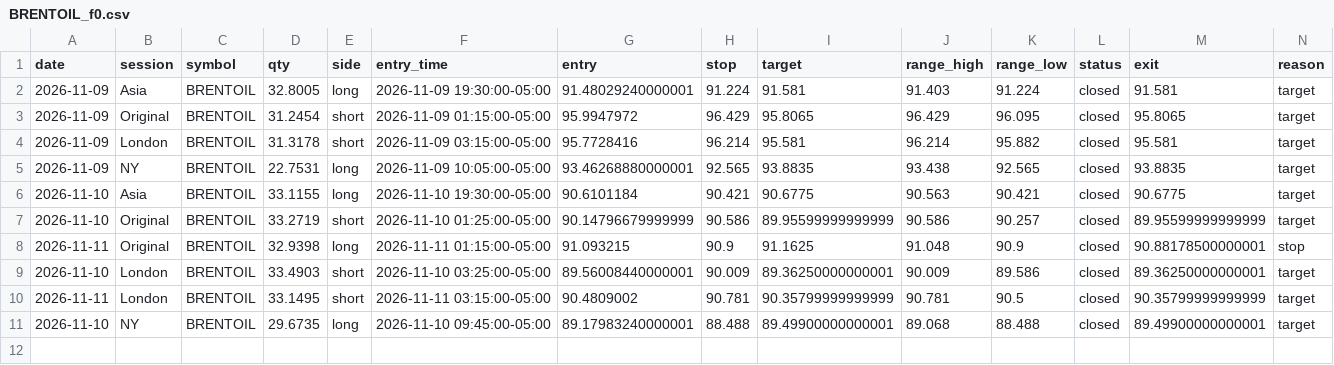
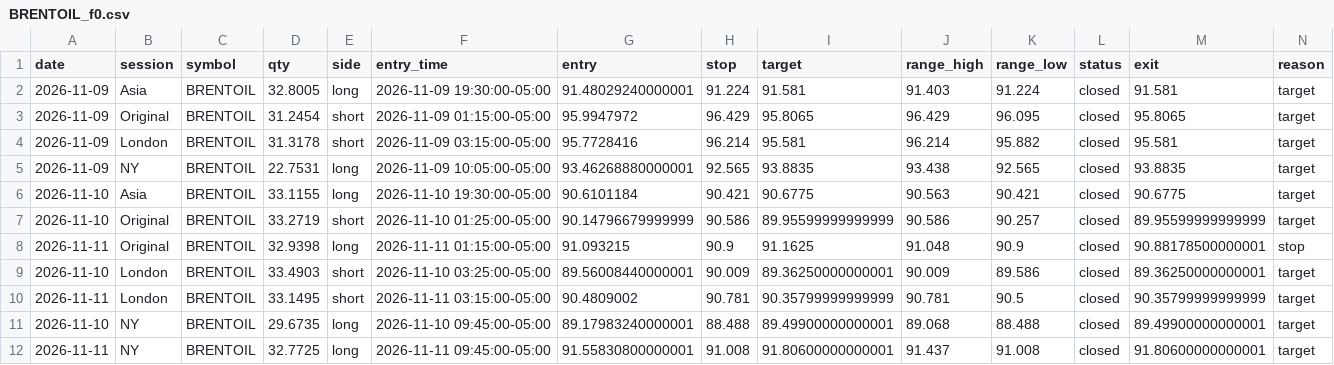
Before and after one commit to Amanzing7/mnq-paper-trading, a CSV file: data/BRENTOIL_f0.csv, drawn as a sheet; only a part is shown; rows hold the shown columns only; the diff names each change by its address in the sheet, - before the commit and + after, or states it on an @@ line.

```diff
--- a/data/BRENTOIL_f0.csv
+++ b/data/BRENTOIL_f0.csv
+row 12: 2026-11-11 | NY | BRENTOIL | 32.7725 | long | 2026-11-11 09:45:00-05:00 | 91.55830800000001 | 91.008 | 91.80600000000001 | 91.437 | 91.008 | closed | 91.80600000000001 | target
```
Also changed, not shown: data/BRENTOIL_f2.csv, data/GOLD_f0.csv, 15 other files.
